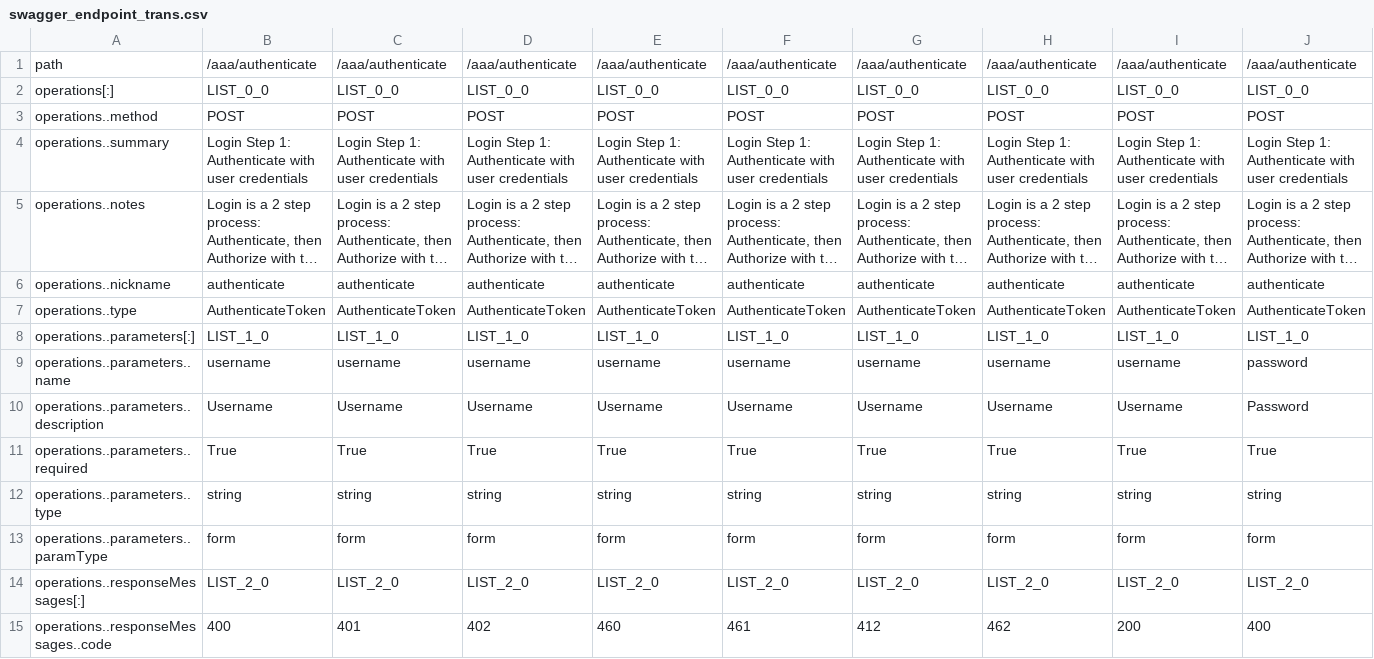
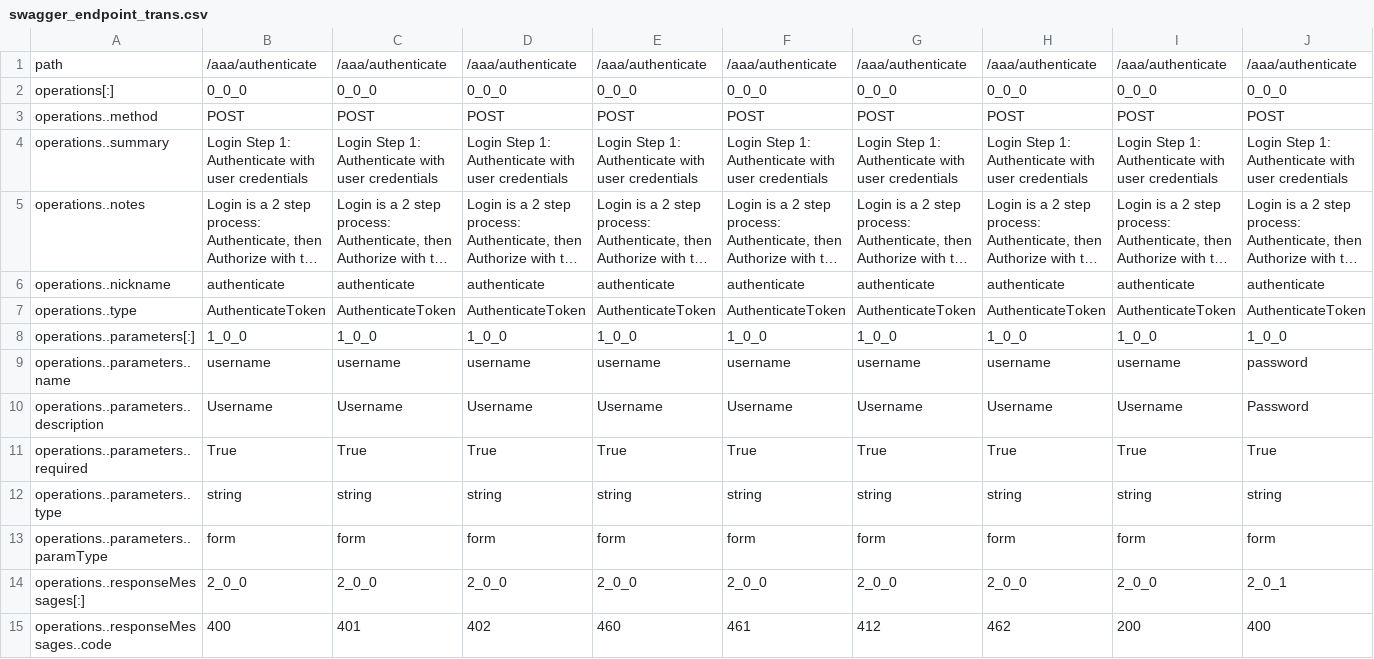
Before and after one commit to christensonb/JsonTable, a CSV file: test_examples/answer/swagger_endpoint_trans.csv, drawn as a sheet; only a part is shown; long unchanged cells end in …; the diff covers the shown part only; the diff names each change by its address in the sheet, - before the commit and + after, or states it on an @@ line.

```diff
--- a/test_examples/answer/swagger_endpoint_trans.csv
+++ b/test_examples/answer/swagger_endpoint_trans.csv
-B2: LIST_0_0
+B2: 0_0_0
-C2: LIST_0_0
+C2: 0_0_0
-D2: LIST_0_0
+D2: 0_0_0
-E2: LIST_0_0
+E2: 0_0_0
-F2: LIST_0_0
+F2: 0_0_0
-G2: LIST_0_0
+G2: 0_0_0
-H2: LIST_0_0
+H2: 0_0_0
-I2: LIST_0_0
+I2: 0_0_0
-J2: LIST_0_0
+J2: 0_0_0
-B8: LIST_1_0
+B8: 1_0_0
-C8: LIST_1_0
+C8: 1_0_0
-D8: LIST_1_0
+D8: 1_0_0
-E8: LIST_1_0
+E8: 1_0_0
-F8: LIST_1_0
+F8: 1_0_0
-G8: LIST_1_0
+G8: 1_0_0
-H8: LIST_1_0
+H8: 1_0_0
-I8: LIST_1_0
+I8: 1_0_0
-J8: LIST_1_0
+J8: 1_0_0
-B14: LIST_2_0
+B14: 2_0_0
-C14: LIST_2_0
+C14: 2_0_0
-D14: LIST_2_0
+D14: 2_0_0
-E14: LIST_2_0
+E14: 2_0_0
-F14: LIST_2_0
+F14: 2_0_0
-G14: LIST_2_0
+G14: 2_0_0
-H14: LIST_2_0
+H14: 2_0_0
-I14: LIST_2_0
+I14: 2_0_0
-J14: LIST_2_0
+J14: 2_0_1
```
Also changed, not shown: 21 edited cells elsewhere in this file, test_examples/answer/list_of_list.csv, test_examples/answer/simplest_true.csv, 27 other files.
